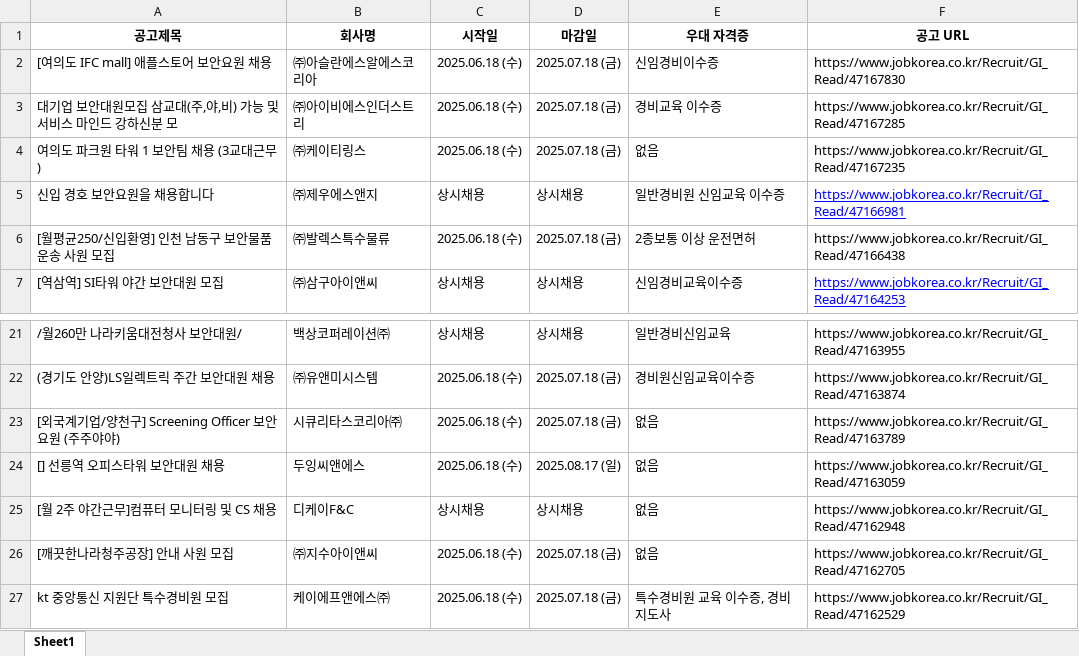
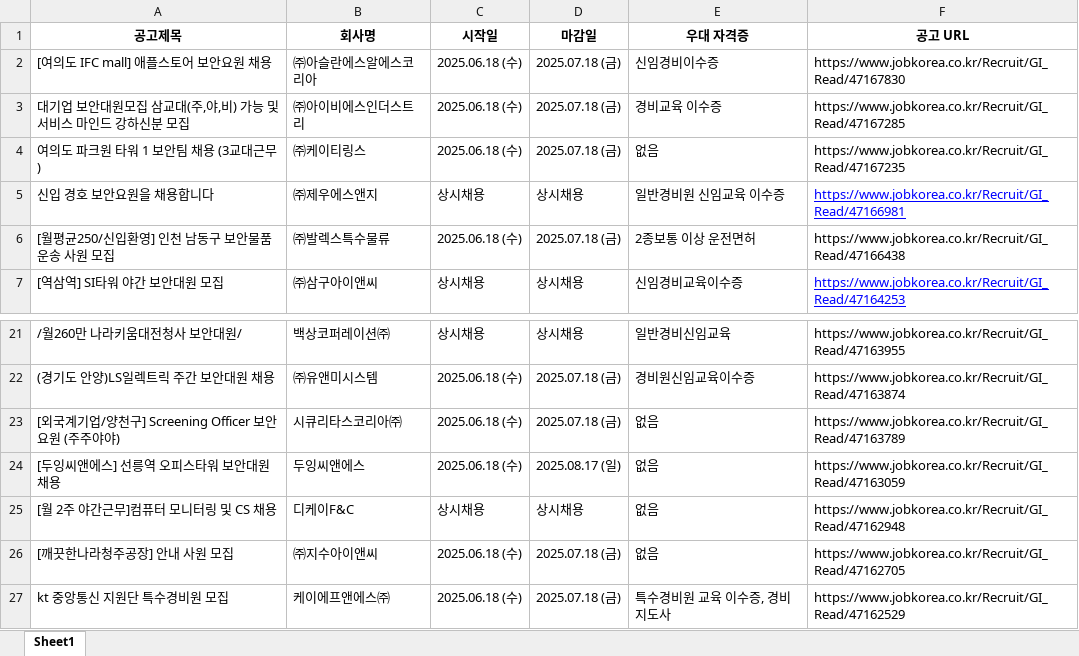
Before and after one commit to ryuj7338/project, an Excel workbook: src/main/resources/jobkorea_requirements.xlsx, sheet Sheet1, drawn as a sheet; only a part is shown, gaps mark what is left out; values as stored, in another font and other column widths than the file's, no borders; the diff names each change by its address in the sheet, - before the commit and + after, or states it on an @@ line.

```diff
--- a/src/main/resources/jobkorea_requirements.xlsx (sheet Sheet1)
+++ b/src/main/resources/jobkorea_requirements.xlsx (sheet Sheet1)
-A3 (공고제목): 대기업 보안대원모집 삼교대(주,야,비) 가능 및 서비스 마인드 강하신분 모
+A3 (공고제목): 대기업 보안대원모집 삼교대(주,야,비) 가능 및 서비스 마인드 강하신분 모집
-A24 (공고제목): [] 선릉역 오피스타워 보안대원 채용
+A24 (공고제목): [두잉씨앤에스] 선릉역 오피스타워 보안대원 채용
```
Also changed, not shown: 7 other files.
